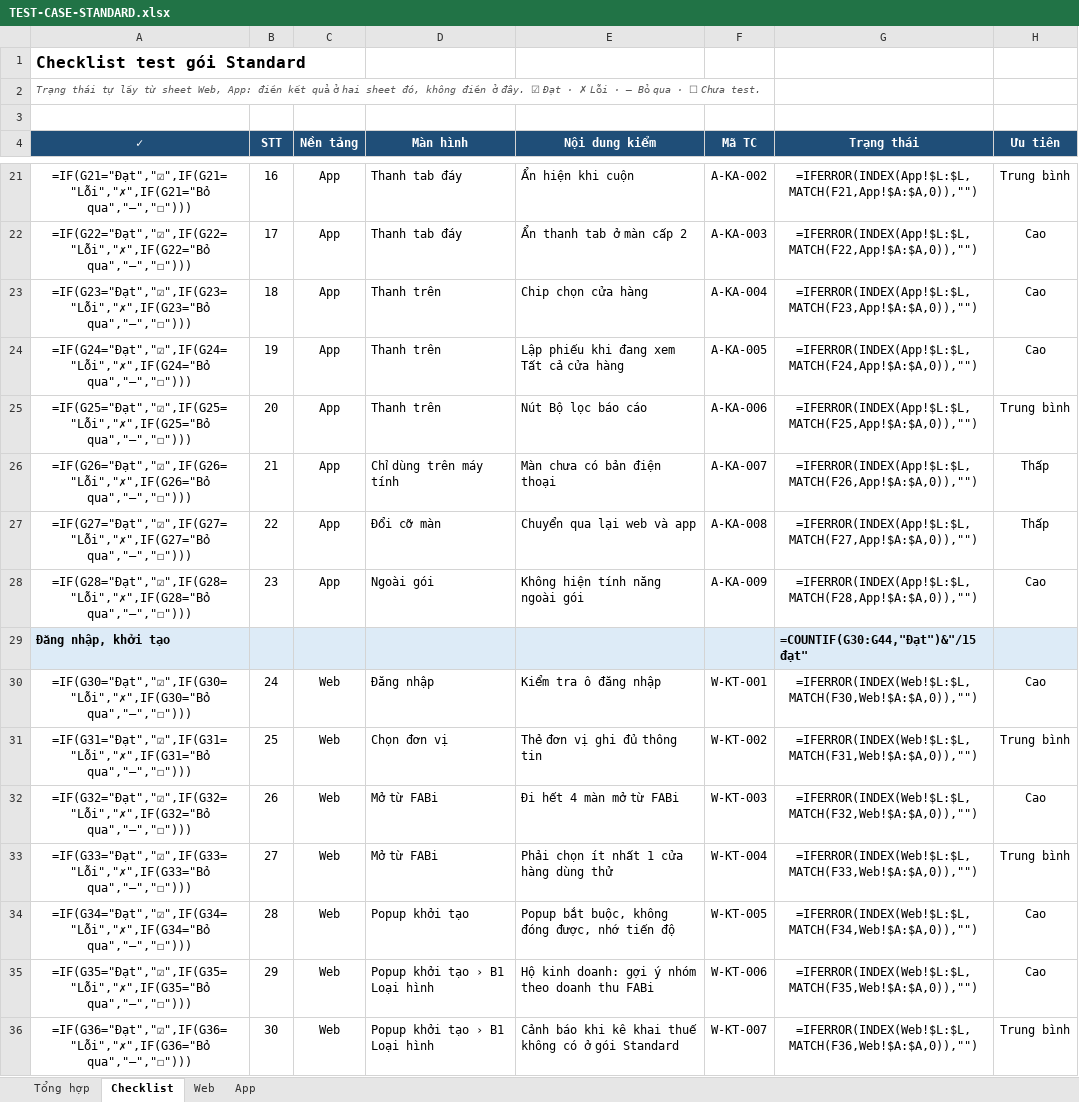
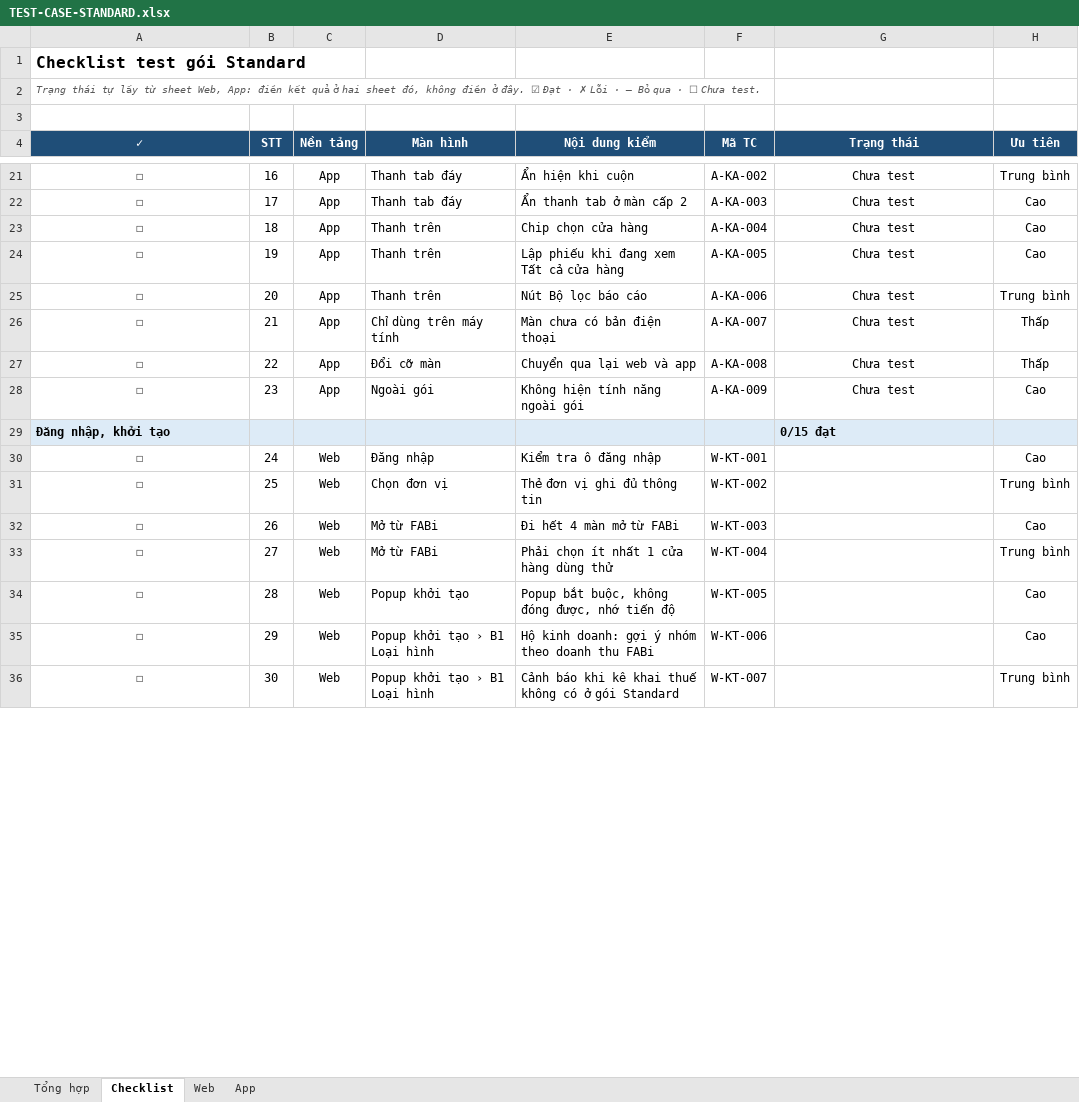
Before and after one commit to trungkhanhduong93/iaccdemo, an Excel workbook: docs/TEST-CASE-STANDARD.xlsx, sheet Checklist, drawn as a sheet; only a part is shown, gaps mark what is left out; values as stored, in another font and other column widths than the file's, no borders; formulas without a stored value are shown as written; conditional formats not drawn; the diff covers the shown part only; the diff names each change by its address in the sheet, - before the commit and + after, or states it on an @@ line.

```diff
--- a/docs/TEST-CASE-STANDARD.xlsx (sheet Checklist)
+++ b/docs/TEST-CASE-STANDARD.xlsx (sheet Checklist)
-A21 (✓): =IF(G21="Đạt","☑",IF(G21="Lỗi","✗",IF(G21="Bỏ qua","–","☐")))
+A21 (✓): ☐
-G21 (Trạng thái): =IFERROR(INDEX(App!$L:$L,MATCH(F21,App!$A:$A,0)),"")
+G21 (Trạng thái): Chưa test
-A22 (✓): =IF(G22="Đạt","☑",IF(G22="Lỗi","✗",IF(G22="Bỏ qua","–","☐")))
+A22 (✓): ☐
-G22 (Trạng thái): =IFERROR(INDEX(App!$L:$L,MATCH(F22,App!$A:$A,0)),"")
+G22 (Trạng thái): Chưa test
-A23 (✓): =IF(G23="Đạt","☑",IF(G23="Lỗi","✗",IF(G23="Bỏ qua","–","☐")))
+A23 (✓): ☐
-G23 (Trạng thái): =IFERROR(INDEX(App!$L:$L,MATCH(F23,App!$A:$A,0)),"")
+G23 (Trạng thái): Chưa test
-A24 (✓): =IF(G24="Đạt","☑",IF(G24="Lỗi","✗",IF(G24="Bỏ qua","–","☐")))
+A24 (✓): ☐
-G24 (Trạng thái): =IFERROR(INDEX(App!$L:$L,MATCH(F24,App!$A:$A,0)),"")
+G24 (Trạng thái): Chưa test
-A25 (✓): =IF(G25="Đạt","☑",IF(G25="Lỗi","✗",IF(G25="Bỏ qua","–","☐")))
+A25 (✓): ☐
-G25 (Trạng thái): =IFERROR(INDEX(App!$L:$L,MATCH(F25,App!$A:$A,0)),"")
+G25 (Trạng thái): Chưa test
-A26 (✓): =IF(G26="Đạt","☑",IF(G26="Lỗi","✗",IF(G26="Bỏ qua","–","☐")))
+A26 (✓): ☐
-G26 (Trạng thái): =IFERROR(INDEX(App!$L:$L,MATCH(F26,App!$A:$A,0)),"")
+G26 (Trạng thái): Chưa test
-A27 (✓): =IF(G27="Đạt","☑",IF(G27="Lỗi","✗",IF(G27="Bỏ qua","–","☐")))
+A27 (✓): ☐
-G27 (Trạng thái): =IFERROR(INDEX(App!$L:$L,MATCH(F27,App!$A:$A,0)),"")
+G27 (Trạng thái): Chưa test
-A28 (✓): =IF(G28="Đạt","☑",IF(G28="Lỗi","✗",IF(G28="Bỏ qua","–","☐")))
+A28 (✓): ☐
-G28 (Trạng thái): =IFERROR(INDEX(App!$L:$L,MATCH(F28,App!$A:$A,0)),"")
+G28 (Trạng thái): Chưa test
-G29 (Trạng thái): =COUNTIF(G30:G44,"Đạt")&"/15 đạt"
+G29 (Trạng thái): 0/15 đạt
-A30 (✓): =IF(G30="Đạt","☑",IF(G30="Lỗi","✗",IF(G30="Bỏ qua","–","☐")))
+A30 (✓): ☐
-G30 (Trạng thái): =IFERROR(INDEX(Web!$L:$L,MATCH(F30,Web!$A:$A,0)),"")
+G30 (Trạng thái): (empty)
-A31 (✓): =IF(G31="Đạt","☑",IF(G31="Lỗi","✗",IF(G31="Bỏ qua","–","☐")))
+A31 (✓): ☐
-G31 (Trạng thái): =IFERROR(INDEX(Web!$L:$L,MATCH(F31,Web!$A:$A,0)),"")
+G31 (Trạng thái): (empty)
-A32 (✓): =IF(G32="Đạt","☑",IF(G32="Lỗi","✗",IF(G32="Bỏ qua","–","☐")))
+A32 (✓): ☐
-G32 (Trạng thái): =IFERROR(INDEX(Web!$L:$L,MATCH(F32,Web!$A:$A,0)),"")
+G32 (Trạng thái): (empty)
-A33 (✓): =IF(G33="Đạt","☑",IF(G33="Lỗi","✗",IF(G33="Bỏ qua","–","☐")))
+A33 (✓): ☐
-G33 (Trạng thái): =IFERROR(INDEX(Web!$L:$L,MATCH(F33,Web!$A:$A,0)),"")
+G33 (Trạng thái): (empty)
-A34 (✓): =IF(G34="Đạt","☑",IF(G34="Lỗi","✗",IF(G34="Bỏ qua","–","☐")))
+A34 (✓): ☐
-G34 (Trạng thái): =IFERROR(INDEX(Web!$L:$L,MATCH(F34,Web!$A:$A,0)),"")
+G34 (Trạng thái): (empty)
-A35 (✓): =IF(G35="Đạt","☑",IF(G35="Lỗi","✗",IF(G35="Bỏ qua","–","☐")))
+A35 (✓): ☐
-G35 (Trạng thái): =IFERROR(INDEX(Web!$L:$L,MATCH(F35,Web!$A:$A,0)),"")
+G35 (Trạng thái): (empty)
-A36 (✓): =IF(G36="Đạt","☑",IF(G36="Lỗi","✗",IF(G36="Bỏ qua","–","☐")))
+A36 (✓): ☐
-G36 (Trạng thái): =IFERROR(INDEX(Web!$L:$L,MATCH(F36,Web!$A:$A,0)),"")
+G36 (Trạng thái): (empty)
```
Also changed, not shown: 531 edited cells elsewhere in this sheet, sheet Web, sheet Tổng hợp.
